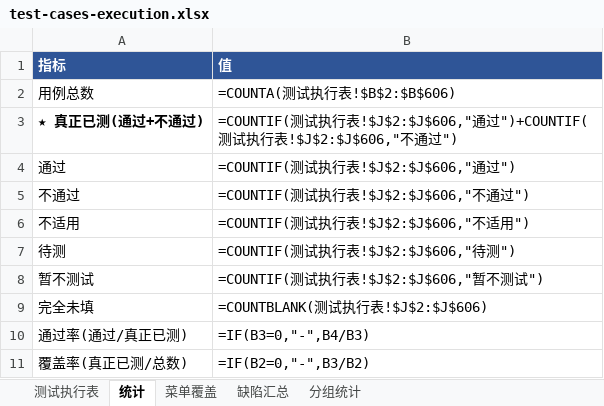
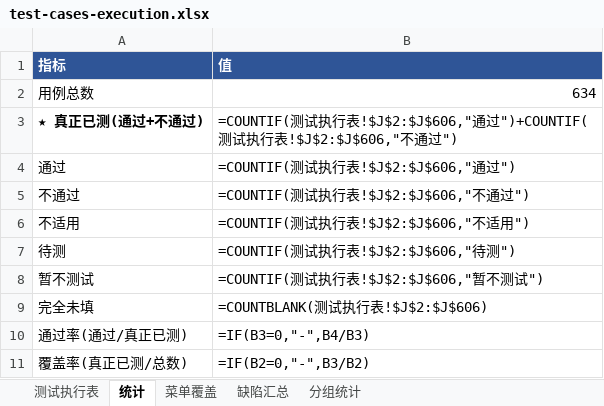
Before and after one commit to superWill/AI, an Excel workbook: embedded-gateway/fire-alarm/docs/testing/test-cases-execution.xlsx, sheet 统计, drawn as a sheet; values as stored, in another font and other column widths than the file's, no borders; formulas without a stored value are shown as written; the diff names each change by its address in the sheet, - before the commit and + after, or states it on an @@ line.

```diff
--- a/embedded-gateway/fire-alarm/docs/testing/test-cases-execution.xlsx (sheet 统计)
+++ b/embedded-gateway/fire-alarm/docs/testing/test-cases-execution.xlsx (sheet 统计)
-B2 (值): =COUNTA(测试执行表!$B$2:$B$606)
+B2 (值): 634
```
Also changed, not shown: sheet 测试执行表, sheet 分组统计, sheet 缺陷汇总.
